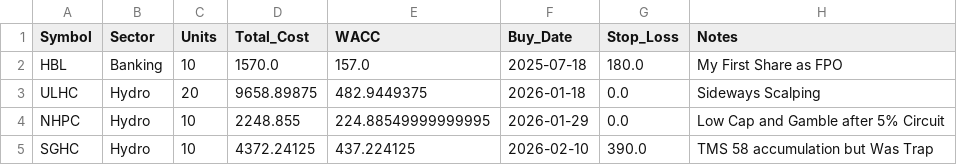
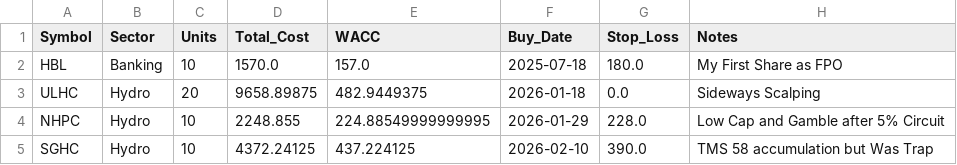
Before and after one commit to Jagdishsah/Neon_Backend, a CSV file: portfolio.csv, drawn as a sheet.

Commit message:
Update portfolio.csv

```diff
--- a/portfolio.csv
+++ b/portfolio.csv
@@ -3,3 +3,3 @@ HBL,Banking,10,1570.0,157.0,2025-07-18,180.0,My First Share as FPO
 ULHC,Hydro,20,9658.89875,482.9449375,2026-01-18,0.0,Sideways Scalping
-NHPC,Hydro,10,2248.855,224.88549999999995,2026-01-29,0.0,Low Cap and Gamble after 5% Circuit
+NHPC,Hydro,10,2248.855,224.88549999999995,2026-01-29,228.0,Low Cap and Gamble after 5% Circuit
 SGHC,Hydro,10,4372.24125,437.224125,2026-02-10,390.0,TMS 58 accumulation but Was Trap
```
